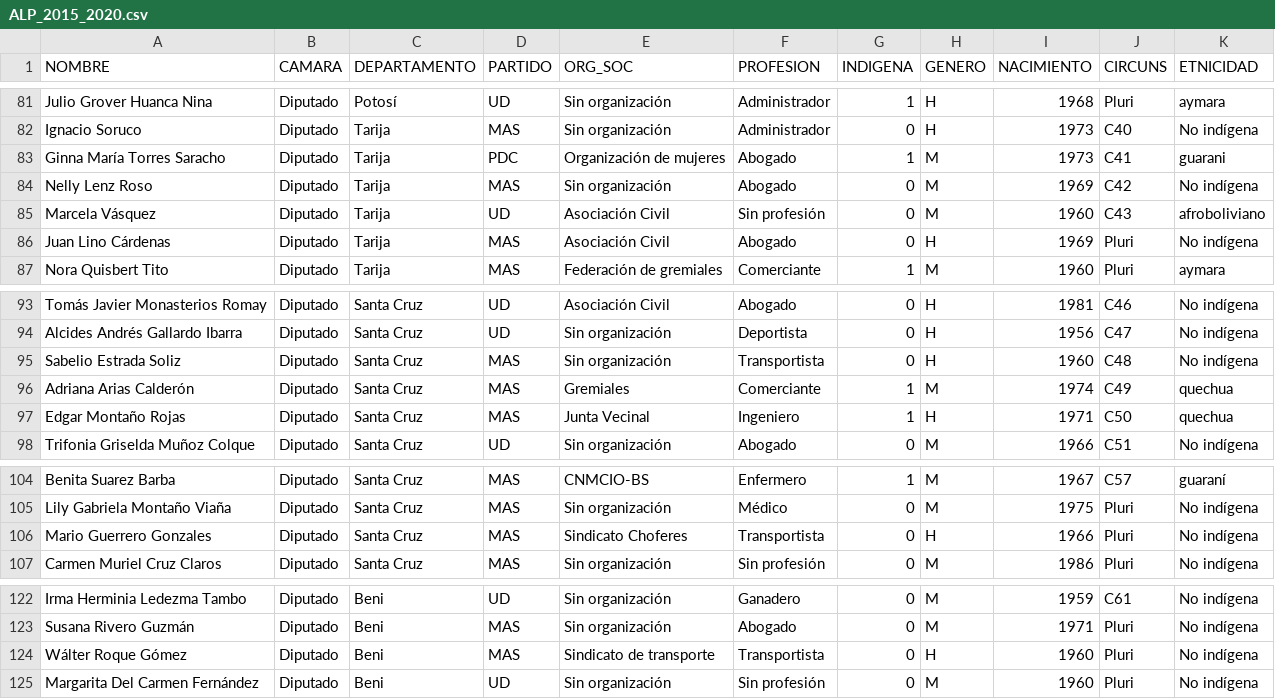
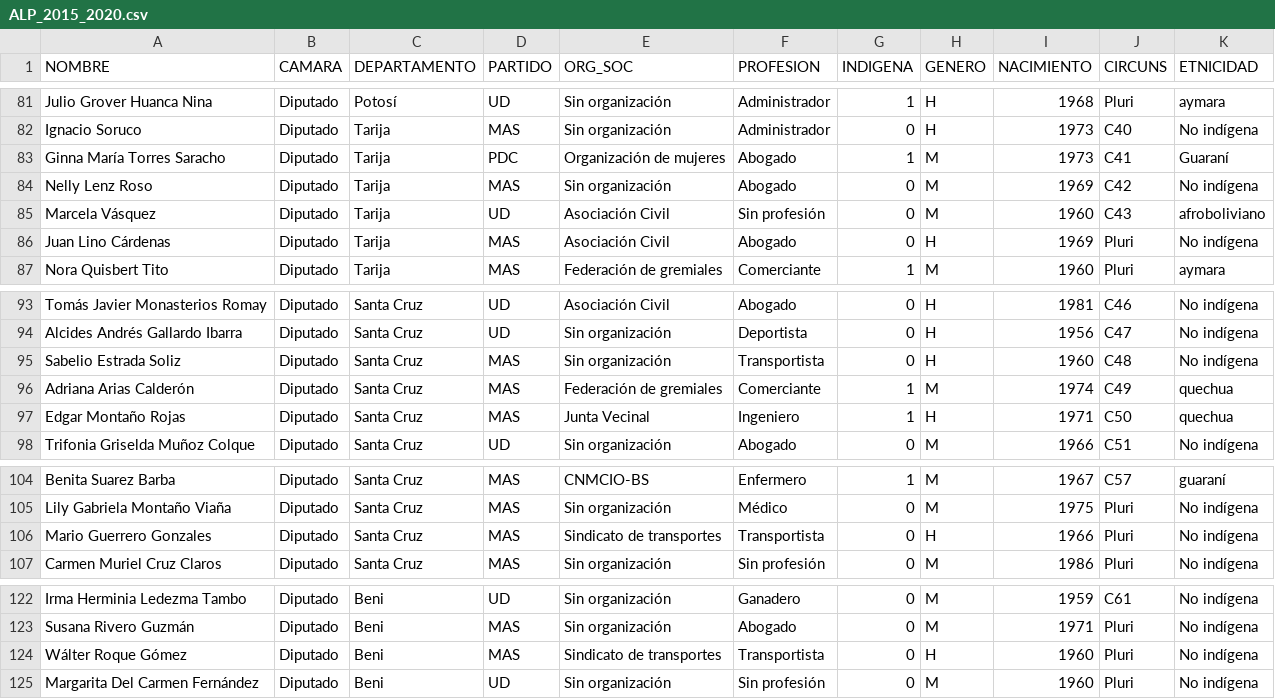
Before and after one commit to Drux3/indigenous-representation-alp-bolivia, a CSV file: data/ALP_2015_2020.csv, drawn as a sheet; only a part is shown, gaps mark what is left out; the diff covers the shown part only.

```diff
--- a/data/ALP_2015_2020.csv
+++ b/data/ALP_2015_2020.csv
@@ -82,3 +82,3 @@ Julio Grover Huanca Nina,Diputado,Potosí,UD,Sin organización,Administrador,1,H
 Ignacio Soruco,Diputado,Tarija,MAS,Sin organización,Administrador,0,H,1973,C40,No indígena
-Ginna María Torres Saracho,Diputado,Tarija,PDC,Organización de mujeres,Abogado,1,M,1973,C41,guarani
+Ginna María Torres Saracho,Diputado,Tarija,PDC,Organización de mujeres,Abogado,1,M,1973,C41,Guaraní
 Nelly Lenz Roso,Diputado,Tarija,MAS,Sin organización,Abogado,0,M,1969,C42,No indígena
@@ -95,3 +95,3 @@ Alcides Andrés Gallardo Ibarra,Diputado,Santa Cruz,UD,Sin organización,Deporti
 Sabelio Estrada Soliz,Diputado,Santa Cruz,MAS,Sin organización,Transportista,0,H,1960,C48,No indígena
-Adriana Arias Calderón,Diputado,Santa Cruz,MAS,Gremiales,Comerciante,1,M,1974,C49,quechua
+Adriana Arias Calderón,Diputado,Santa Cruz,MAS,Federación de gremiales,Comerciante,1,M,1974,C49,quechua
 Edgar Montaño Rojas,Diputado,Santa Cruz,MAS,Junta Vecinal,Ingeniero,1,H,1971,C50,quechua
@@ -105,3 +105,3 @@ Benita Suarez Barba,Diputado,Santa Cruz,MAS,CNMCIO-BS,Enfermero,1,M,1967,C57,gua
 Lily Gabriela Montaño Viaña,Diputado,Santa Cruz,MAS,Sin organización,Médico,0,M,1975,Pluri,No indígena
-Mario Guerrero Gonzales,Diputado,Santa Cruz,MAS,Sindicato Choferes,Transportista,0,H,1966,Pluri,No indígena
+Mario Guerrero Gonzales,Diputado,Santa Cruz,MAS,Sindicato de transportes,Transportista,0,H,1966,Pluri,No indígena
 Carmen Muriel Cruz Claros,Diputado,Santa Cruz,MAS,Sin organización,Sin profesión,0,M,1986,Pluri,No indígena
@@ -123,3 +123,3 @@ Irma Herminia Ledezma Tambo,Diputado,Beni,UD,Sin organización,Ganadero,0,M,1959
 Susana Rivero Guzmán,Diputado,Beni,MAS,Sin organización,Abogado,0,M,1971,Pluri,No indígena
-Wálter Roque Gómez,Diputado,Beni,MAS,Sindicato de transporte,Transportista,0,H,1960,Pluri,No indígena
+Wálter Roque Gómez,Diputado,Beni,MAS,Sindicato de transportes,Transportista,0,H,1960,Pluri,No indígena
 Margarita Del Carmen Fernández,Diputado,Beni,UD,Sin organización,Sin profesión,0,M,1960,Pluri,No indígena
```
Also changed, not shown: 7 edited cells elsewhere in this file, data/ALP_2010_2015.csv.
